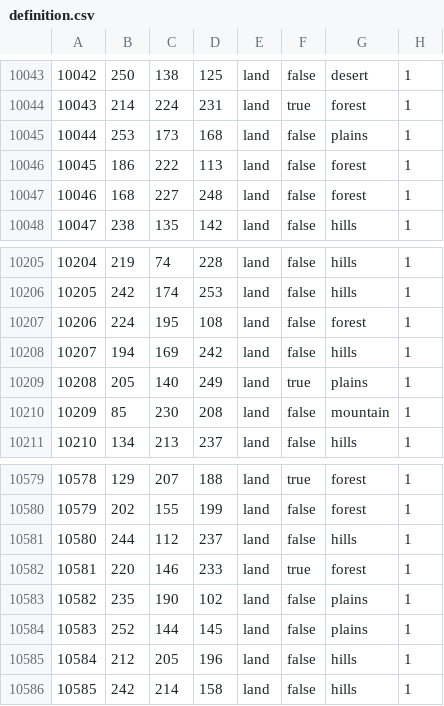
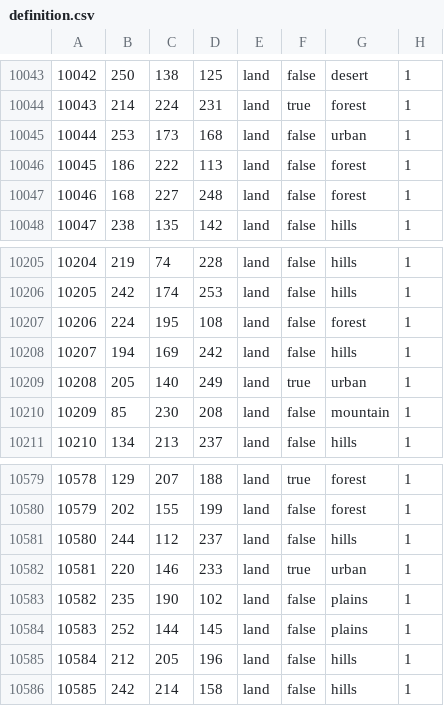
Before and after one commit to YanaRa1nis/WitcherWorld2000, a CSV file: WItcherMap/map/definition.csv, drawn as a sheet; only a part is shown, gaps mark what is left out; the diff covers the shown part only.

```diff
--- a/WItcherMap/map/definition.csv
+++ b/WItcherMap/map/definition.csv
@@ -10044,3 +10044,3 @@
 10043;214;224;231;land;true;forest;1
-10044;253;173;168;land;false;plains;1
+10044;253;173;168;land;false;urban;1
 10045;186;222;113;land;false;forest;1
@@ -10208,3 +10208,3 @@
 10207;194;169;242;land;false;hills;1
-10208;205;140;249;land;true;plains;1
+10208;205;140;249;land;true;urban;1
 10209;85;230;208;land;false;mountain;1
@@ -10581,3 +10581,3 @@
 10580;244;112;237;land;false;hills;1
-10581;220;146;233;land;true;forest;1
+10581;220;146;233;land;true;urban;1
 10582;235;190;102;land;false;plains;1
```
Also changed, not shown: 10 edited cells elsewhere in this file, 58 other files.
